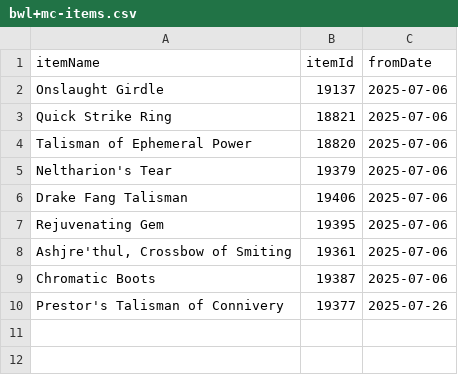
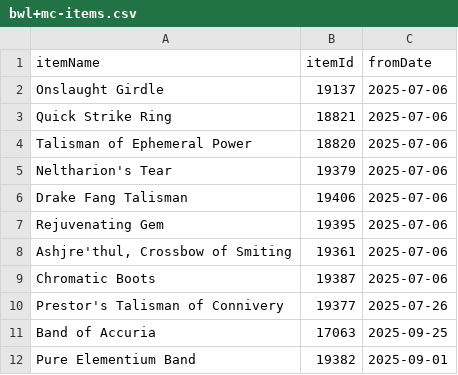
Before and after one commit to yulefuel-moist/sr-points, a CSV file: res/bwl+mc/bwl+mc-items.csv, drawn as a sheet.

Commit message:
added pure elementium band

```diff
--- a/res/bwl+mc/bwl+mc-items.csv
+++ b/res/bwl+mc/bwl+mc-items.csv
@@ -10 +10,3 @@ itemName, itemId, fromDate
 "Prestor's Talisman of Connivery", 19377, "2025-07-26"
+"Band of Accuria", 17063, "2025-09-25"
+"Pure Elementium Band", 19382, "2025-09-01"
```
Also changed, not shown: res/naxx/naxx-sr_20250924.csv, 3 other files.
